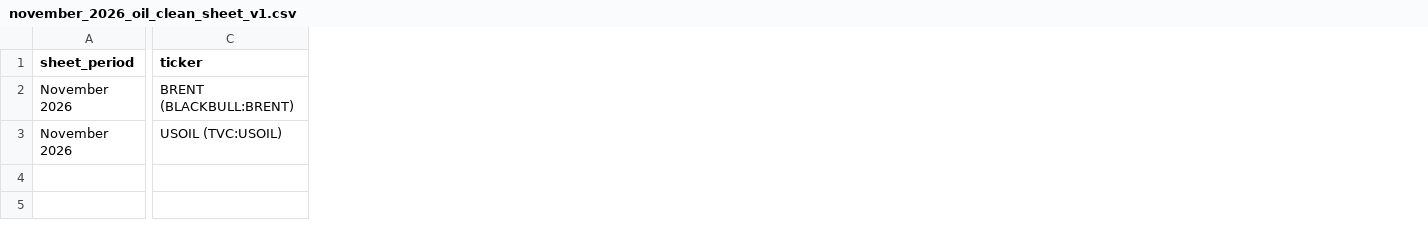
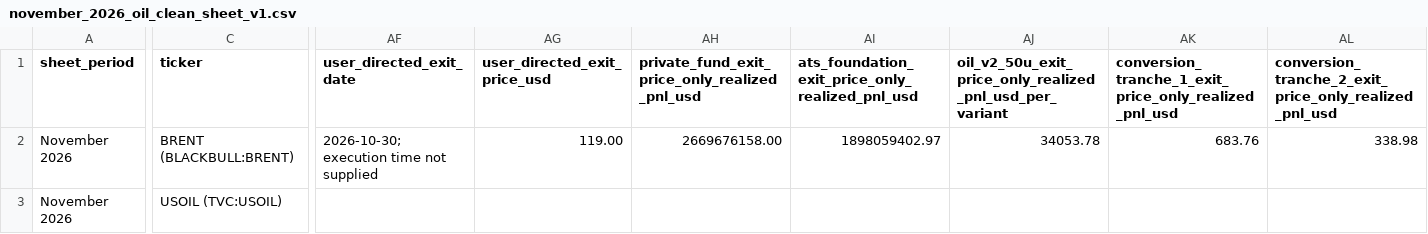
Before and after one commit to A44674928/Financial_Model_Records, a CSV file: data/november_2026_oil_clean_sheet_v1.csv, drawn as a sheet; only a part is shown, gaps mark what is left out; the diff covers the shown part only; the diff names each change by its address in the sheet, - before the commit and + after, or states it on an @@ line.

Commit message:
Record user-directed BRENT full exit at $119 (2026-10-30)
The user directs that all BRENT was sold at $119 on 2026-10-30 (execution
time not supplied). Scope is REAL positions only; the Under-Duress overlay
and the 10U/20U/30U/40U ATS exit sensitivities are deliberately untouched.
USOIL is unaffected and its close remains nullified and voided.

This also LIFTS AND SUPERSEDES the earlier nullification/void of the
2026-10-29 Private Fund BRENT close. The screenshot price $115.777 and its
displayed PnL $933,875,016.74 are preserved as superseded source evidence
and are not booked.

Price-only realized PnL is computed per book from each lot's own basis,
before costs. Books use non-interchangeable unit conventions and are never
summed into a grand total:

  Private Fund (538,566,907 units @ $114.043)      $2,669,676,158.00
  ATS locked foundation (179,865,012.23 @ $108.447) $1,898,059,402.97
  Winner 50U transfer (4,347.83 @ $115.00)                 $17,391.30
  Core ledger replay (100U, nine lots)                     $52,827.16
  Oil v2 / November clean sheet (per variant)              $35,076.52
  ATS and manual reconciliation (96U)                      $32,985.41

The Private Fund row books PnL without inferring a cash basis or market
value, matching that source book's existing rule.

New: data/brent_sold_119_20261030_v1.csv (authoritative 22-row register),
scripts/build_brent_119_exit.py, reports/BRENT Full Exit at $119 —
2026-10-30.md, data/account_change_log_2026-10-30_v1.csv, and
tests/test_brent_119_exit.py (23 tests).

Also fix a latent policy bug in build_core_cost_basis_credits.py: it had no
mark-cutoff awareness, so a post-cutoff ledger exit silently zeroed the open
BRENT basis (producing a nonsensical negative net basis of -$15,263.89) and
shifted as_of_date for every unrelated ticker. It now scopes to the last
supplied EOD close like build_core_asset_breakdown.py does, and discloses
excluded post-cutoff events. Its CSV output is byte-identical to before.

Regenerate trades.zip to stay synchronized with the trades/ tree, and update
hardcoded ledger event counts (116 -> 125 modeled; 126 -> 135 logged).

Post-cutoff event recorded under
USER_DIRECTED_POST_CUTOFF_EXIT_SCOPED_EXCEPTION_20261030. The $119 price is
user-reported and not an independently verified fill; it authorizes no
TradingView import, benchmark rebuild, or new EOD marks.

Co-authored-by: arena-agent <297053741+arena-agent@users.noreply.github.com>

```diff
--- a/data/november_2026_oil_clean_sheet_v1.csv
+++ b/data/november_2026_oil_clean_sheet_v1.csv
+column AF (user_directed_exit_date), row 2: 2026-10-30; execution time not supplied
+column AG (user_directed_exit_price_usd), row 2: 119.00
+column AH, rows 1-2: private_fund_exit_price_only_realized_pnl_usd | 2669676158.00
+column AI, rows 1-2: ats_foundation_exit_price_only_realized_pnl_usd | 1898059402.97
+column AJ, rows 1-2: oil_v2_50u_exit_price_only_realized_pnl_usd_per_variant | 34053.78
+column AK, rows 1-2: conversion_tranche_1_exit_price_only_realized_pnl_usd | 683.76
+column AL, rows 1-2: conversion_tranche_2_exit_price_only_realized_pnl_usd | 338.98
```
Also changed, not shown: 4 added columns and 2 edited cells elsewhere in this file, data/actionable_ticker_reconciliation_20261026_v1.csv, data/november_2026_plus_plus_experiment_balance_sheet_v1.csv, 22 other files.
